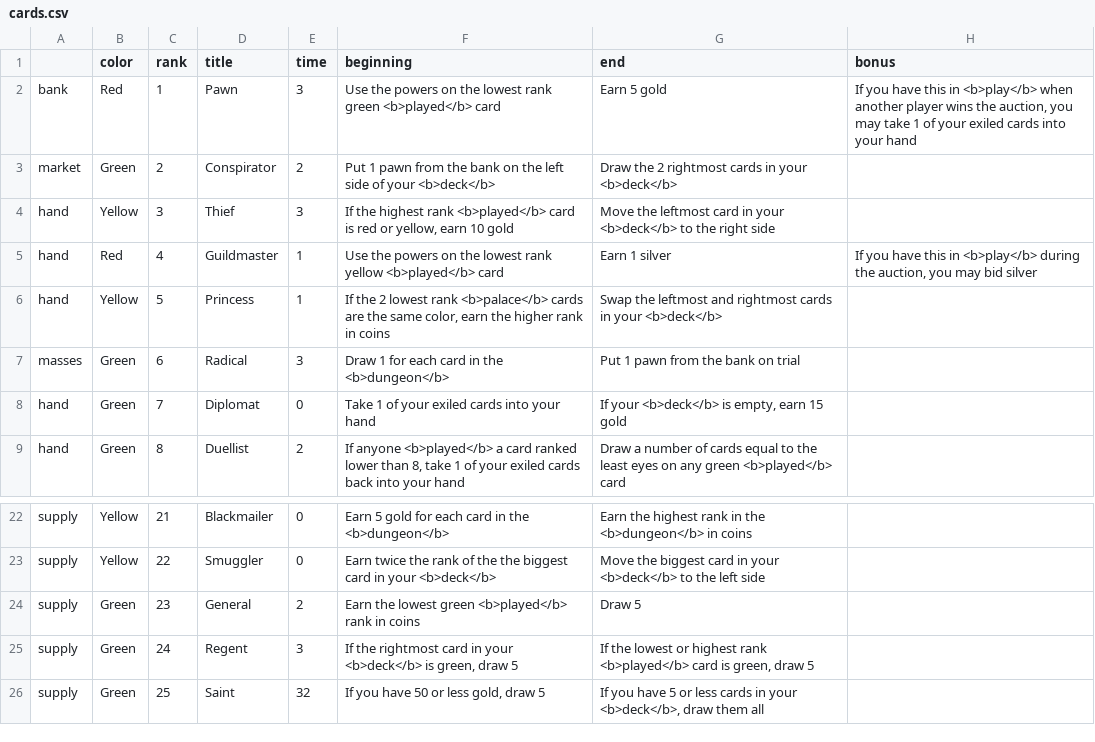
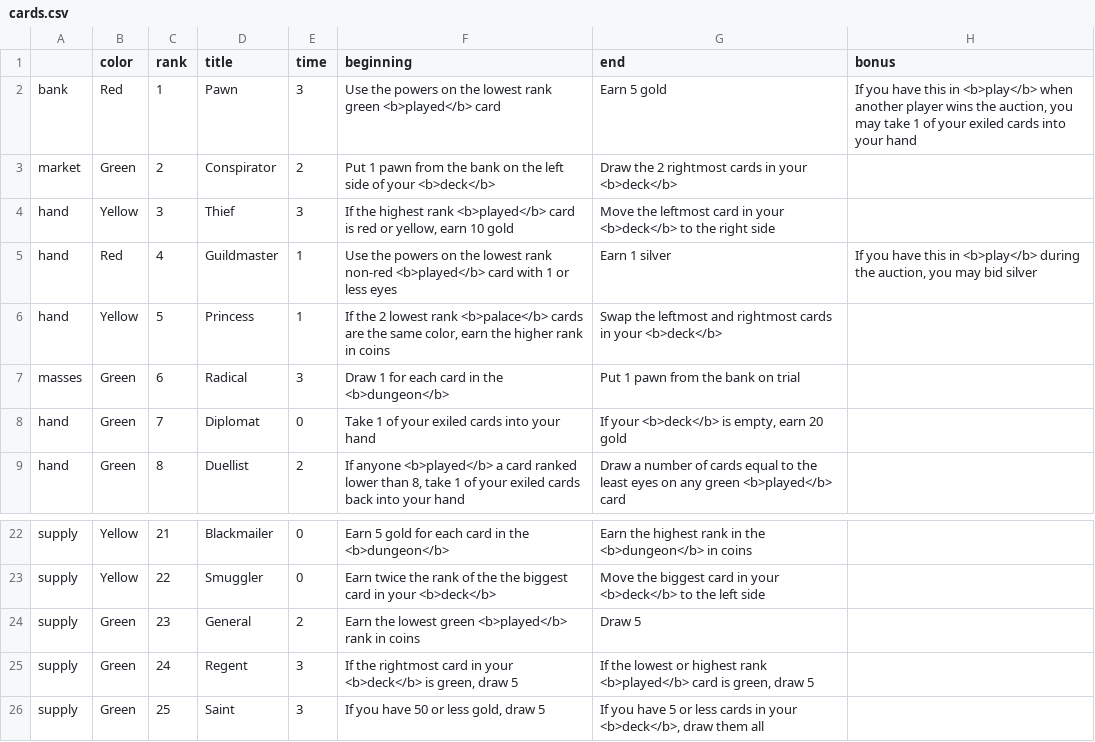
Before and after one commit to danielgstephenson/svgcards, a CSV file: cards.csv, drawn as a sheet; only a part is shown, gaps mark what is left out; the diff names each change by its address in the sheet, - before the commit and + after, or states it on an @@ line.

Commit message:
Update icons

```diff
--- a/cards.csv
+++ b/cards.csv
-F5 (beginning): …lowest rank yellow <b>played</b> card
+F5 (beginning): …lowest rank non-red <b>played</b> card with 1 or less eyes
-G8 (end): If your <b>deck</b> is empty, earn 15 gold
+G8 (end): If your <b>deck</b> is empty, earn 20 gold
-E26 (time): 32
+E26 (time): 3
```
Also changed, not shown: 6 other files.
